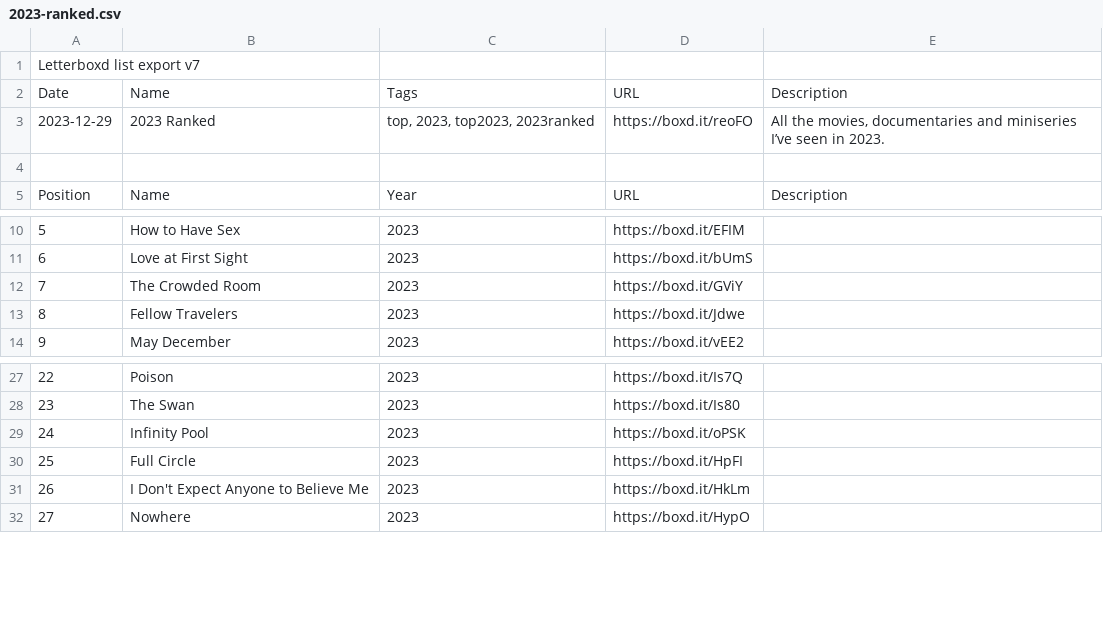
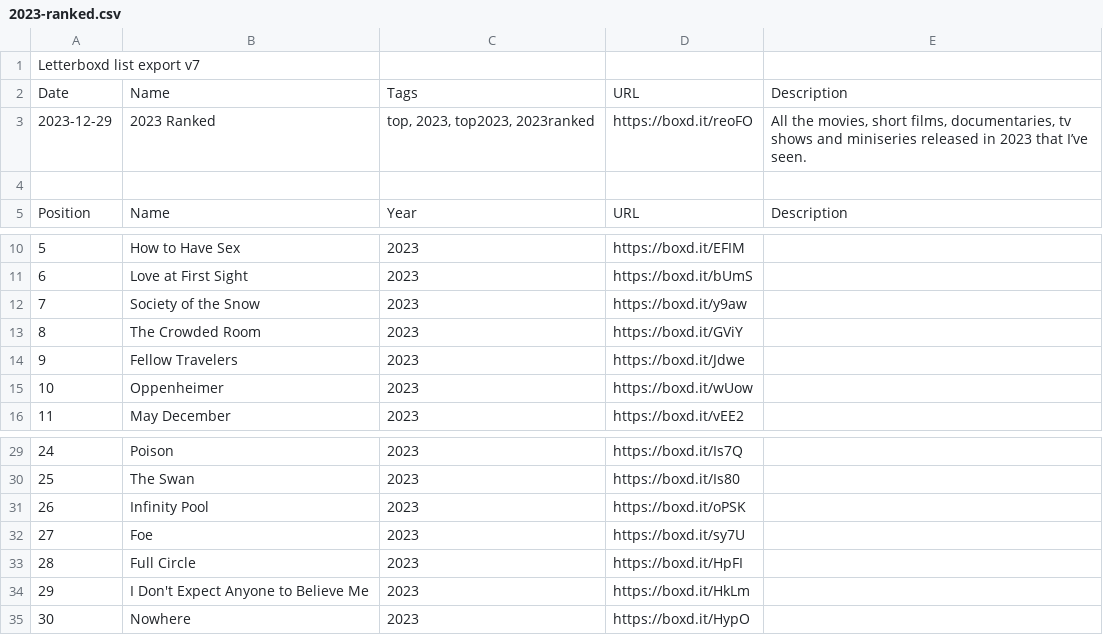
Before and after one commit to AgosVenezia/Letterboxd-aguitov, a CSV file: lists/2023-ranked.csv, drawn as a sheet; only a part is shown, gaps mark what is left out; addresses are those after the commit; the diff names each change by its address in the sheet, - before the commit and + after, or states it on an @@ line.

```diff
--- a/lists/2023-ranked.csv
+++ b/lists/2023-ranked.csv
-E3: …the movies, documentaries and miniseries I’ve seen in 2023.
+E3: …the movies, short films, documentaries, tv shows and miniseries released in 2023 that I’ve seen.
+row 12: 7 | Society of the Snow | 2023 | https://boxd.it/y9aw
@@ column A renumbered from row 13 down @@
+row 15: 10 | Oppenheimer | 2023 | https://boxd.it/wUow
+row 32: 27 | Foe | 2023 | https://boxd.it/sy7U
```
Also changed, not shown: diary.csv, likes/films.csv, 11 other files.
